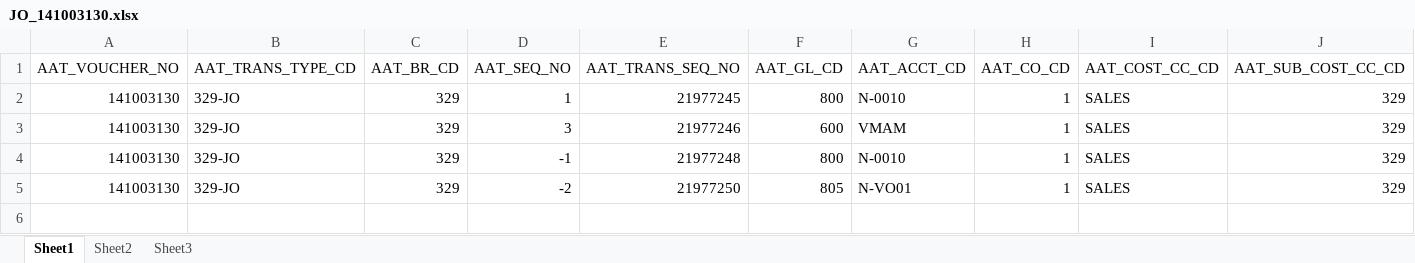
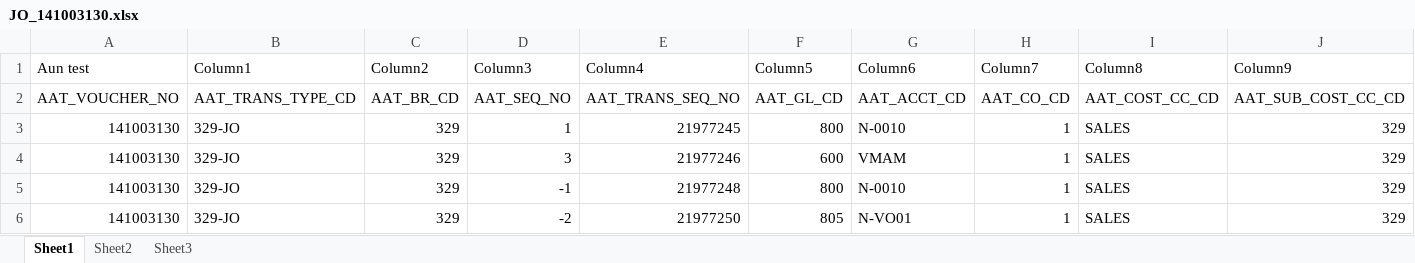
Before and after one commit to guravarun/SIMS, an Excel workbook: JO_141003130.xlsx, sheet Sheet1, drawn as a sheet; only a part is shown; values as stored, in another font and other column widths than the file's, no borders; table styles not drawn; rows hold the shown columns only; the diff names each change by its address in the sheet, - before the commit and + after, or states it on an @@ line.

Commit message:
Version updated
header updated

```diff
--- a/JO_141003130.xlsx (sheet Sheet1)
+++ b/JO_141003130.xlsx (sheet Sheet1)
+row 1: Aun test | Column1 | Column2 | Column3 | Column4 | Column5 | Column6 | Column7 | Column8 | Column9
```
